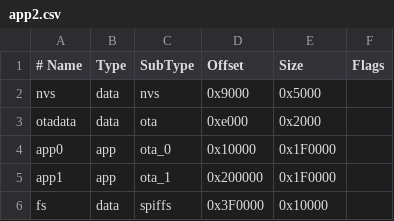
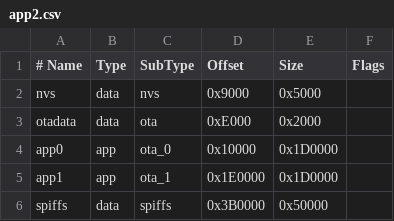
Before and after one commit to mwerski/esp32-knx-dimmer, a CSV file: knx-led-universal-5ch-esp32/partitions/app2.csv, drawn as a sheet; the diff names each change by its address in the sheet, - before the commit and + after, or states it on an @@ line.

Commit message:
changed partition table (included spiffs)

```diff
--- a/knx-led-universal-5ch-esp32/partitions/app2.csv
+++ b/knx-led-universal-5ch-esp32/partitions/app2.csv
-D3 (Offset): 0xe000
+D3 (Offset): 0xE000
-E4:E5 (Size): 0x1F0000
+E4:E5 (Size): 0x1D0000
-D5 (Offset): 0x200000
+D5 (Offset): 0x1E0000
-A6 (# Name): fs
+A6 (# Name): spiffs
-D6 (Offset): 0x3F0000
+D6 (Offset): 0x3B0000
-E6 (Size): 0x10000
+E6 (Size): 0x50000
```
Also changed, not shown: 1 other file.
